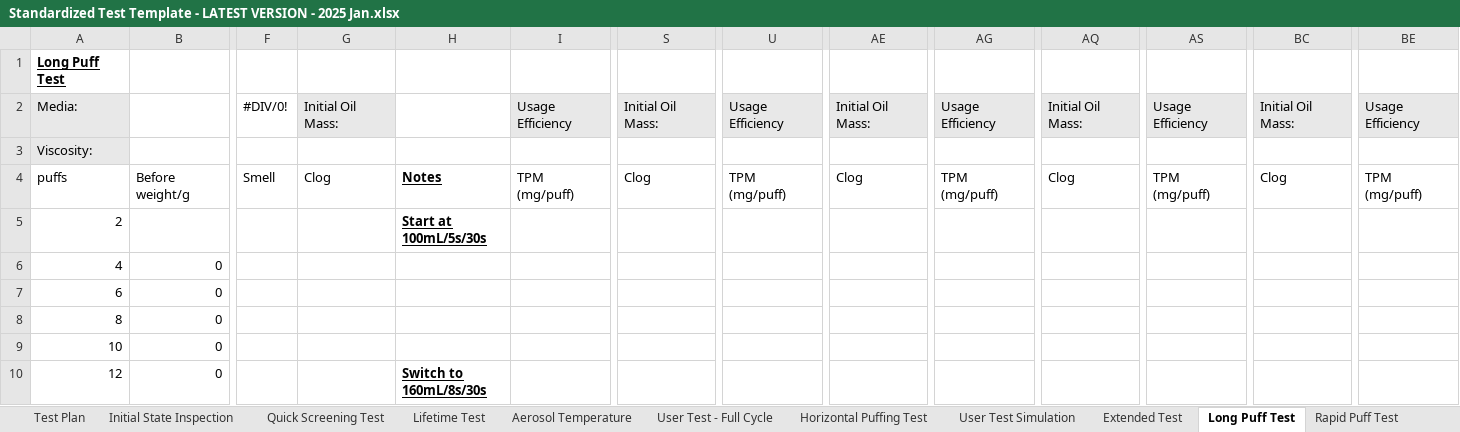
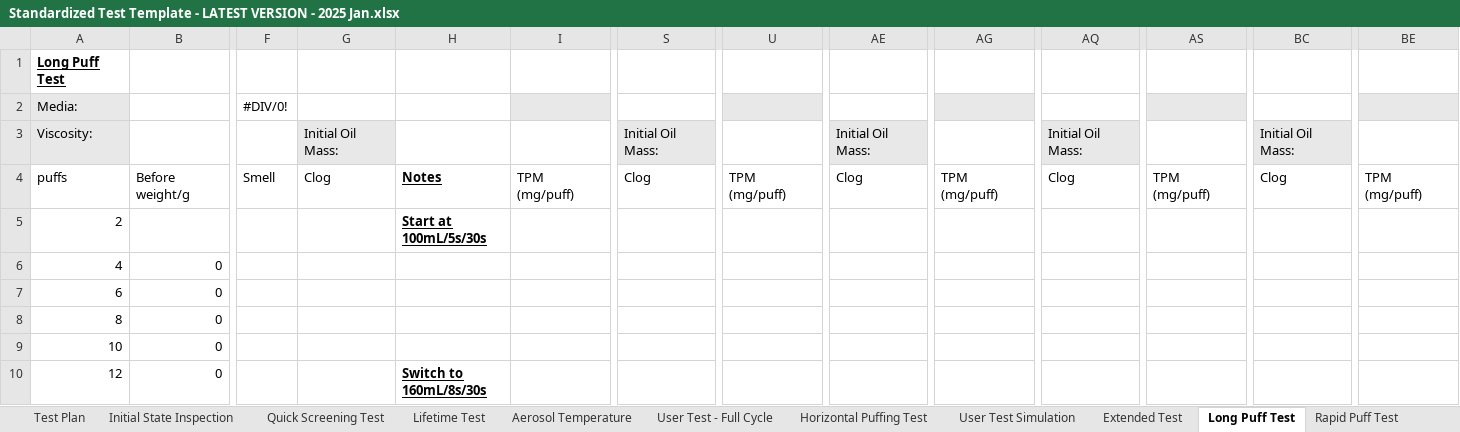
Before and after one commit to acbecquet/DataViewer, an Excel workbook: resources/Standardized Test Template - LATEST VERSION - 2025 Jan.xlsx, sheet Long Puff Test, drawn as a sheet; only a part is shown, gaps mark what is left out; values as stored, in another font and other column widths than the file's, no borders; conditional formats not drawn; the diff names each change by its address in the sheet, - before the commit and + after, or states it on an @@ line.

```diff
--- a/resources/Standardized Test Template - LATEST VERSION - 2025 Jan.xlsx (sheet Long Puff Test)
+++ b/resources/Standardized Test Template - LATEST VERSION - 2025 Jan.xlsx (sheet Long Puff Test)
-G2: Initial Oil Mass:
+G2: (empty)
-G2 fill: #E8E8E8
+G2 fill: none
-I2: Usage Efficiency
+I2: (empty)
-S2: Initial Oil Mass:
+S2: (empty)
-S2 fill: #E8E8E8
+S2 fill: none
-U2: Usage Efficiency
+U2: (empty)
-AE2: Initial Oil Mass:
+AE2: (empty)
-AE2 fill: #E8E8E8
+AE2 fill: none
-AG2: Usage Efficiency
+AG2: (empty)
-AQ2: Initial Oil Mass:
+AQ2: (empty)
-AQ2 fill: #E8E8E8
+AQ2 fill: none
-AS2: Usage Efficiency
+AS2: (empty)
-BC2: Initial Oil Mass:
+BC2: (empty)
-BC2 fill: #E8E8E8
+BC2 fill: none
-BE2: Usage Efficiency
+BE2: (empty)
-G3: (empty)
+G3: Initial Oil Mass:
-G3 fill: none
+G3 fill: #E8E8E8
-S3: (empty)
+S3: Initial Oil Mass:
-S3 fill: none
+S3 fill: #E8E8E8
-AE3: (empty)
+AE3: Initial Oil Mass:
-AE3 fill: none
+AE3 fill: #E8E8E8
-AQ3: (empty)
+AQ3: Initial Oil Mass:
-AQ3 fill: none
+AQ3 fill: #E8E8E8
-BC3: (empty)
+BC3: Initial Oil Mass:
-BC3 fill: none
+BC3 fill: #E8E8E8
```
Also changed, not shown: 2 other files.
